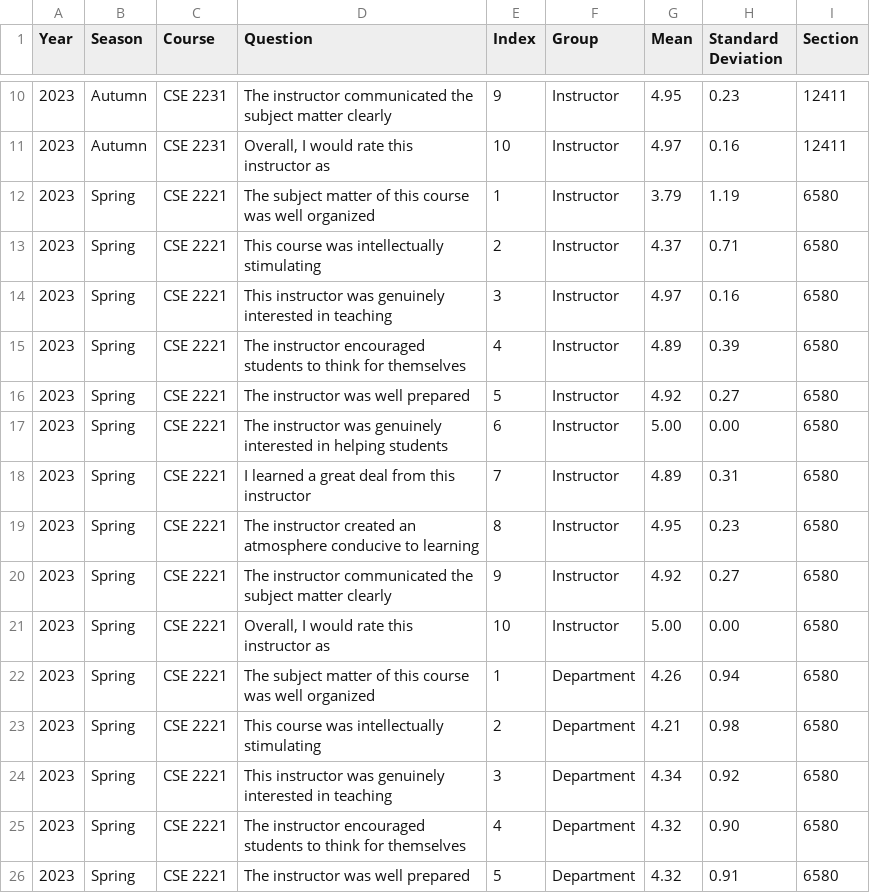
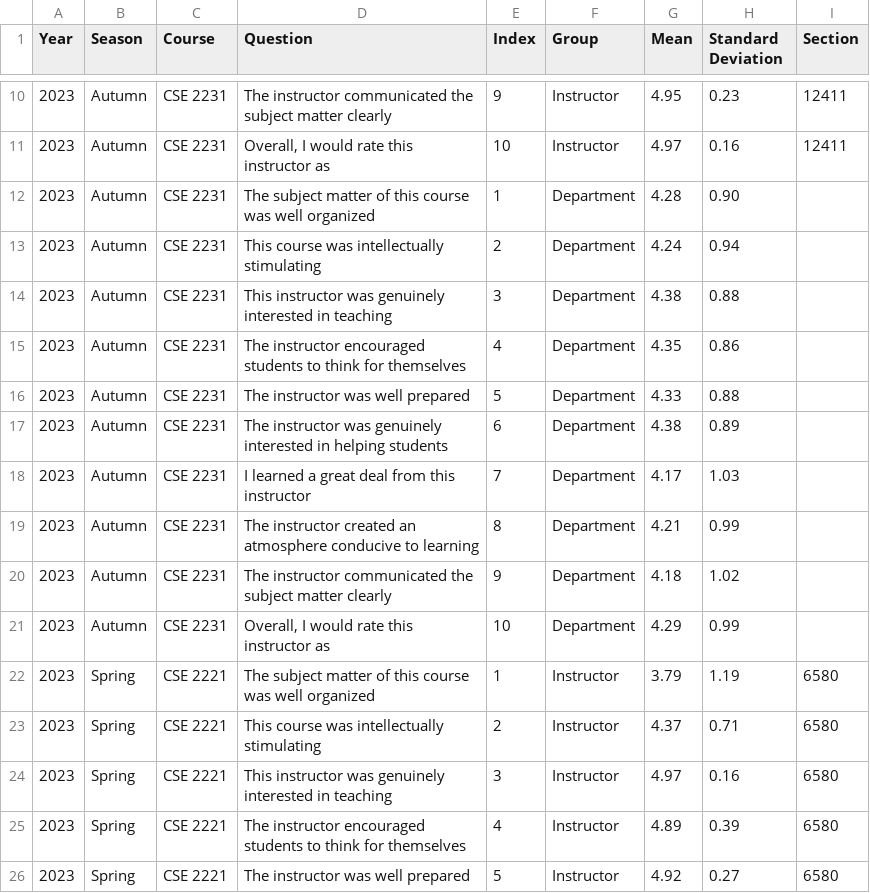
Before and after one commit to jrg94/personal-data, a CSV file: education/sei-data.csv, drawn as a sheet; only a part is shown, gaps mark what is left out; the shorter side is filled out with more unchanged rows; the diff names each change by its address in the sheet, - before the commit and + after, or states it on an @@ line.

Commit message:
Added department stats

```diff
--- a/education/sei-data.csv
+++ b/education/sei-data.csv
+row 12: 2023 | Autumn | CSE 2231 | The subject matter of this course was well organized | 1 | Department | 4.28 | 0.90
+row 13: 2023 | Autumn | CSE 2231 | This course was intellectually stimulating | 2 | Department | 4.24 | 0.94
+row 14: 2023 | Autumn | CSE 2231 | This instructor was genuinely interested in teaching | 3 | Department | 4.38 | 0.88
+row 15: 2023 | Autumn | CSE 2231 | The instructor encouraged students to think for themselves | 4 | Department | 4.35 | 0.86
+row 16: 2023 | Autumn | CSE 2231 | The instructor was well prepared | 5 | Department | 4.33 | 0.88
+row 17: 2023 | Autumn | CSE 2231 | The instructor was genuinely interested in helping students | 6 | Department | 4.38 | 0.89
+row 18: 2023 | Autumn | CSE 2231 | I learned a great deal from this instructor | 7 | Department | 4.17 | 1.03
+row 19: 2023 | Autumn | CSE 2231 | The instructor created an atmosphere conducive to learning | 8 | Department | 4.21 | 0.99
+row 20: 2023 | Autumn | CSE 2231 | The instructor communicated the subject matter clearly | 9 | Department | 4.18 | 1.02
+row 21: 2023 | Autumn | CSE 2231 | Overall, I would rate this instructor as | 10 | Department | 4.29 | 0.99
```
